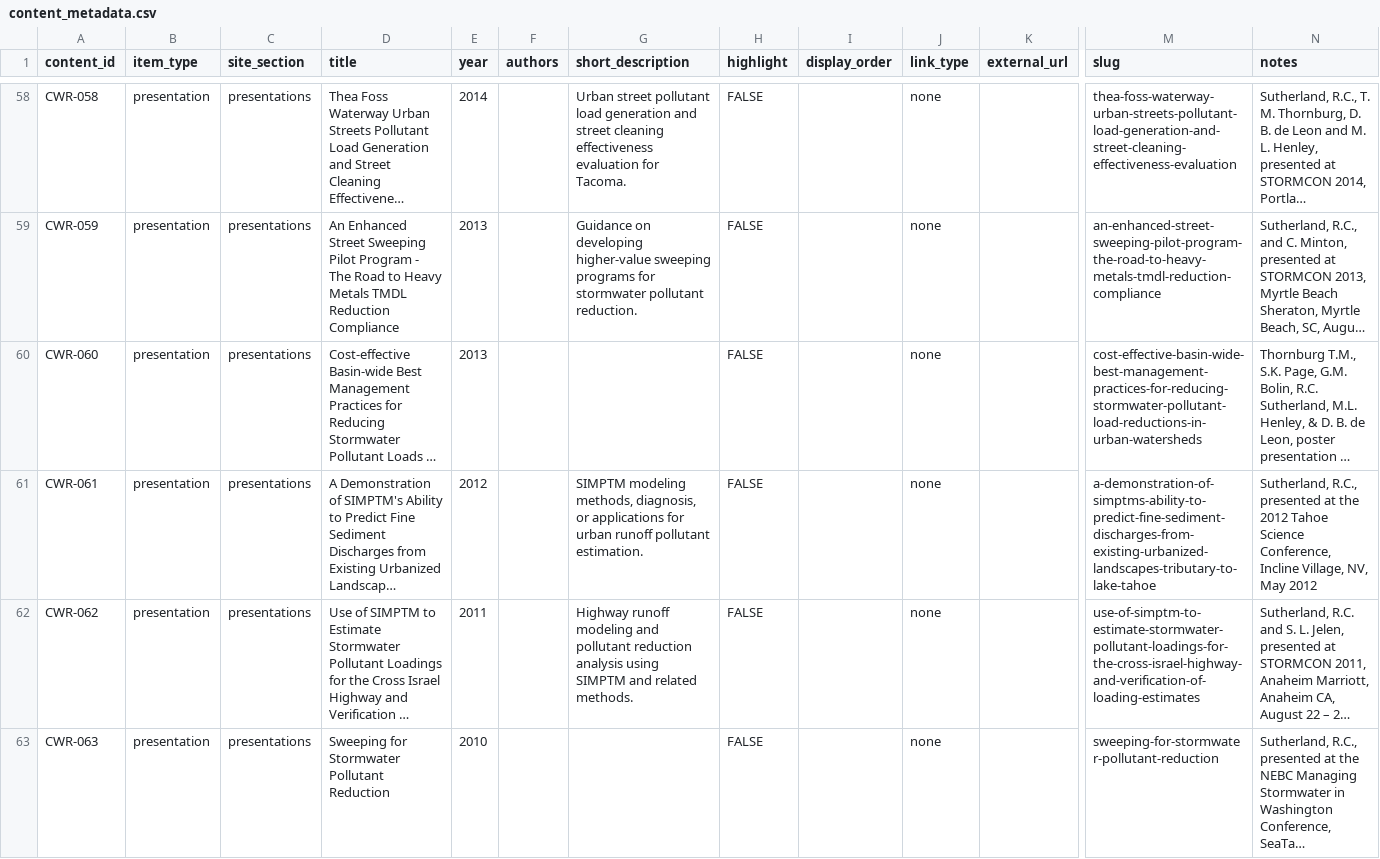
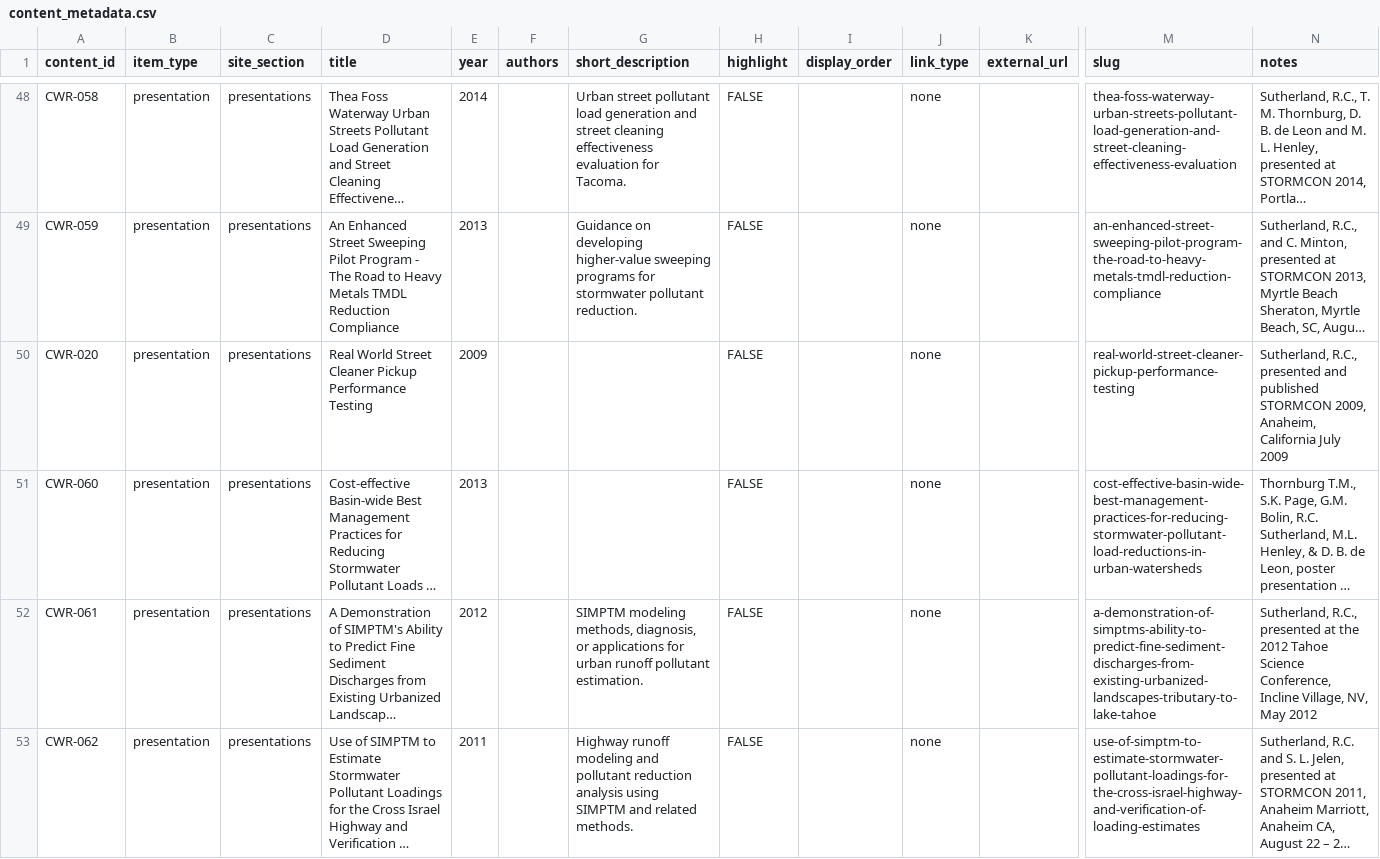
Before and after one commit to cascade-water-resources/website, a CSV file: data/content_metadata.csv, drawn as a sheet; only a part is shown, gaps mark what is left out; the shorter side is filled out with more unchanged rows; long unchanged cells end in …; rows hold the shown columns only; the diff covers the shown part only; the diff names each change by its address in the sheet, - before the commit and + after, or states it on an @@ line.

```diff
--- a/data/content_metadata.csv
+++ b/data/content_metadata.csv
+row 50: CWR-020 | presentation | presentations | Real World Street Cleaner Pickup Performance Testing | 2009 |  |  | FALSE |  | none |  | real-world-street-cleaner-pickup-performance-testing | Sutherland, R.C., presented and published STORMCON 2009, Anaheim, California July 2009
```
Also changed, not shown: 10 removed rows and 6 edited cells elsewhere in this file, 5 other files.
